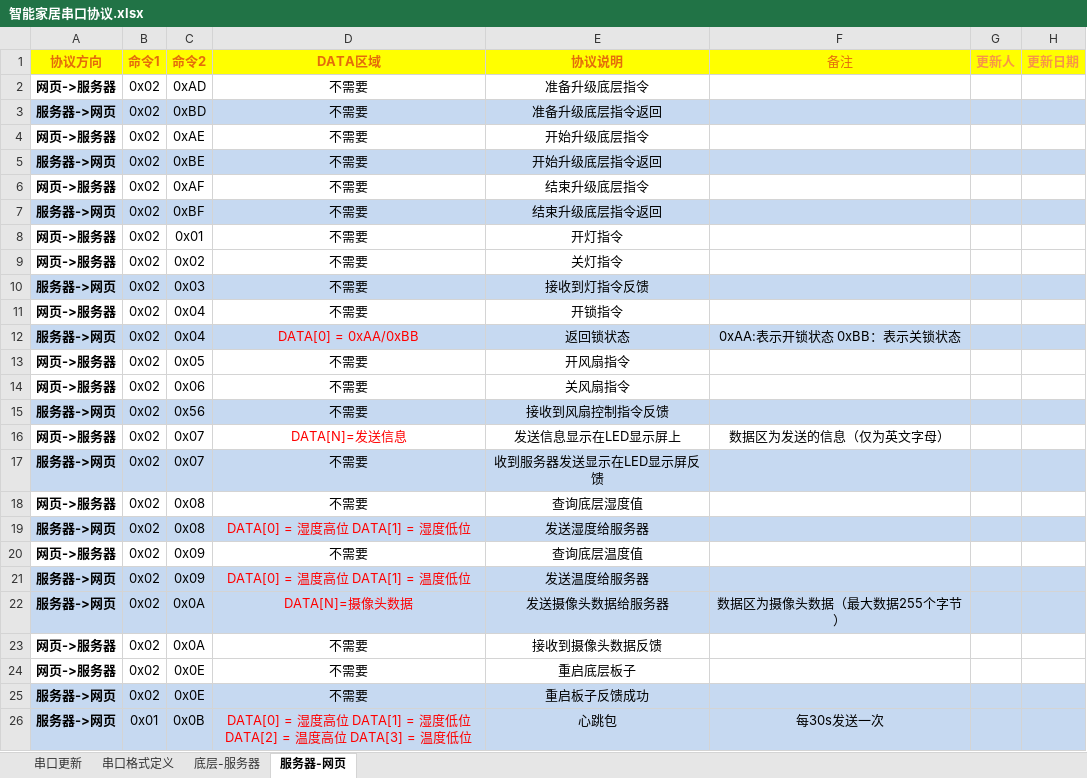
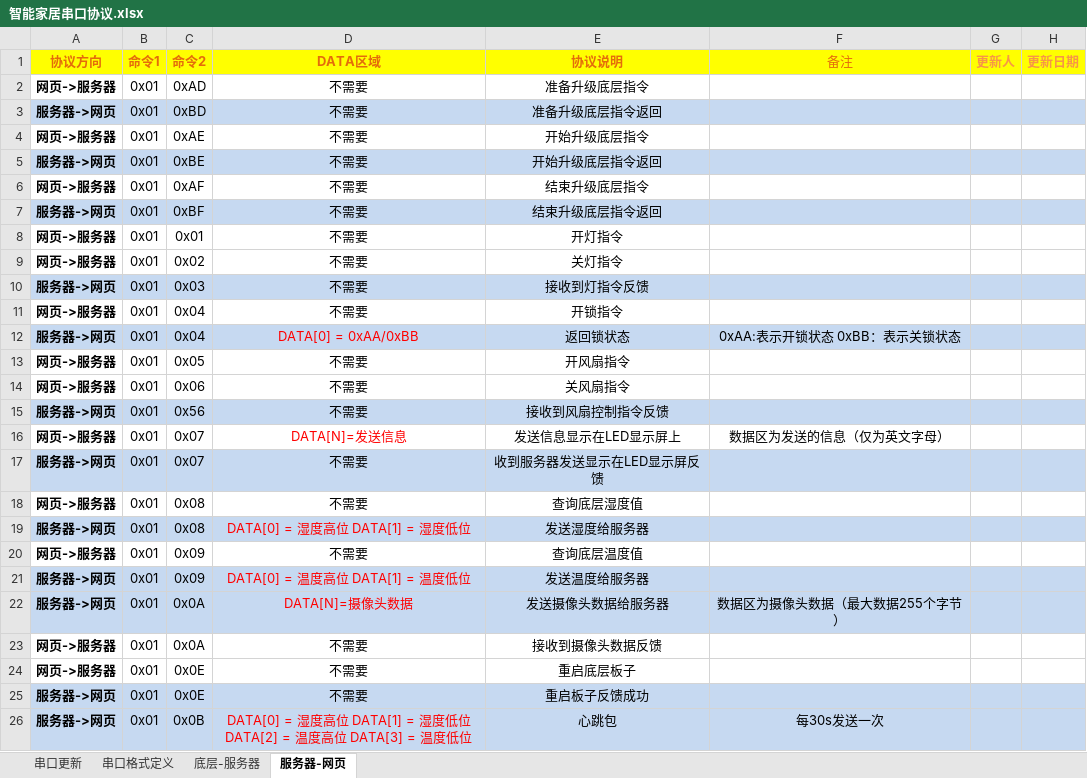
Before and after one commit to XiaoAAi/Grad_ServerPrj, an Excel workbook: 01files/智能家居串口协议.xlsx, sheet 服务器-网页, drawn as a sheet; values as stored, in another font and other column widths than the file's, no borders; the diff names each change by its address in the sheet, - before the commit and + after, or states it on an @@ line.

```diff
--- a/01files/智能家居串口协议.xlsx (sheet 服务器-网页)
+++ b/01files/智能家居串口协议.xlsx (sheet 服务器-网页)
-B2:B25 (命令1): 0x02
+B2:B25 (命令1): 0x01
```
Also changed, not shown: 8 other files.
